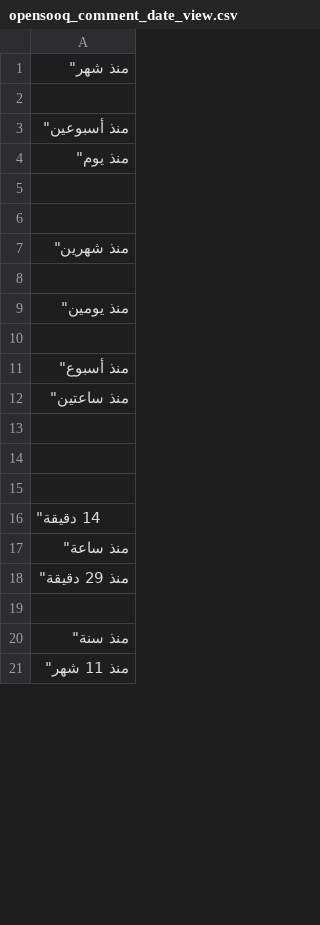
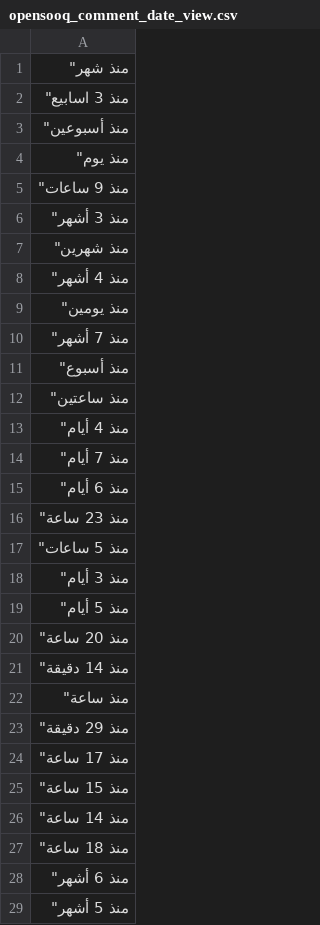
Before and after one commit to trujunzhang/djzhang-targets, a CSV file: cwharaj/db/opensooq_comment_date_view.csv, drawn as a sheet; only a part is shown; the shorter side is filled out with more unchanged rows; the diff covers the shown part only.

```diff
--- a/cwharaj/db/opensooq_comment_date_view.csv
+++ b/cwharaj/db/opensooq_comment_date_view.csv
@@ -1,19 +1,29 @@
     منذ شهر"
-
+    منذ 3 اسابيع"
     منذ أسبوعين"
     منذ يوم"
-
-
+    منذ 9 ساعات"
+    منذ 3 أشهر"
     منذ شهرين"
-
+    منذ 4 أشهر"
     منذ يومين"
-
+    منذ 7 أشهر"
     منذ أسبوع"
     منذ ساعتين"
-
-
-
-    14 دقيقة"
+    منذ 4 أيام"
+    منذ 7 أيام"
+    منذ 6 أيام"
+    منذ 23 ساعة"
+    منذ 5 ساعات"
+    منذ 3 أيام"
+    منذ 5 أيام"
+    منذ 20 ساعة"
+    منذ 14 دقيقة"
     منذ ساعة"
     منذ 29 دقيقة"
-
+    منذ 17 ساعة"
+    منذ 15 ساعة"
+    منذ 14 ساعة"
+    منذ 18 ساعة"
+    منذ 6 أشهر"
+    منذ 5 أشهر"
```
Also changed, not shown: 9 added rows and 4 edited cells elsewhere in this file.
